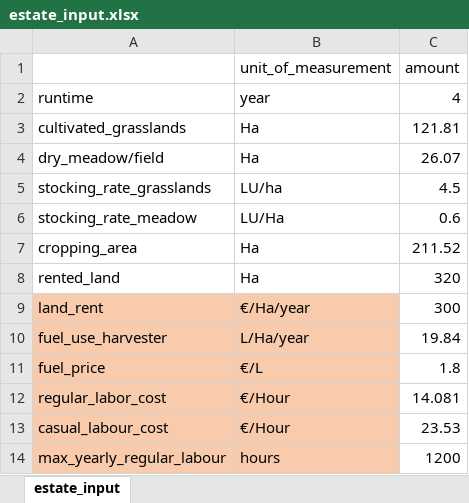
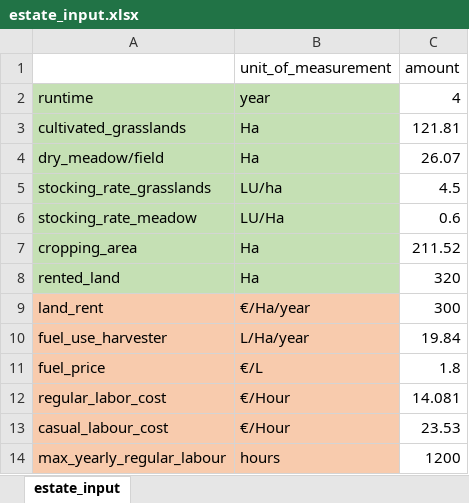
Before and after one commit to Siebr/Farm-Squire, an Excel workbook: estate_input.xlsx, sheet estate_input, drawn as a sheet; only a part is shown; values as stored, in another font and other column widths than the file's, no borders; the diff covers the shown part only; the diff names each change by its address in the sheet, - before the commit and + after, or states it on an @@ line.

```diff
--- a/estate_input.xlsx (sheet estate_input)
+++ b/estate_input.xlsx (sheet estate_input)
-A2:B8 fill: none
+A2:B8 fill: #C5E0B4
```
Also changed, not shown: cell formats elsewhere in this sheet, animal_input.xlsx, biodigestor_input.xlsx, 6 other files.
